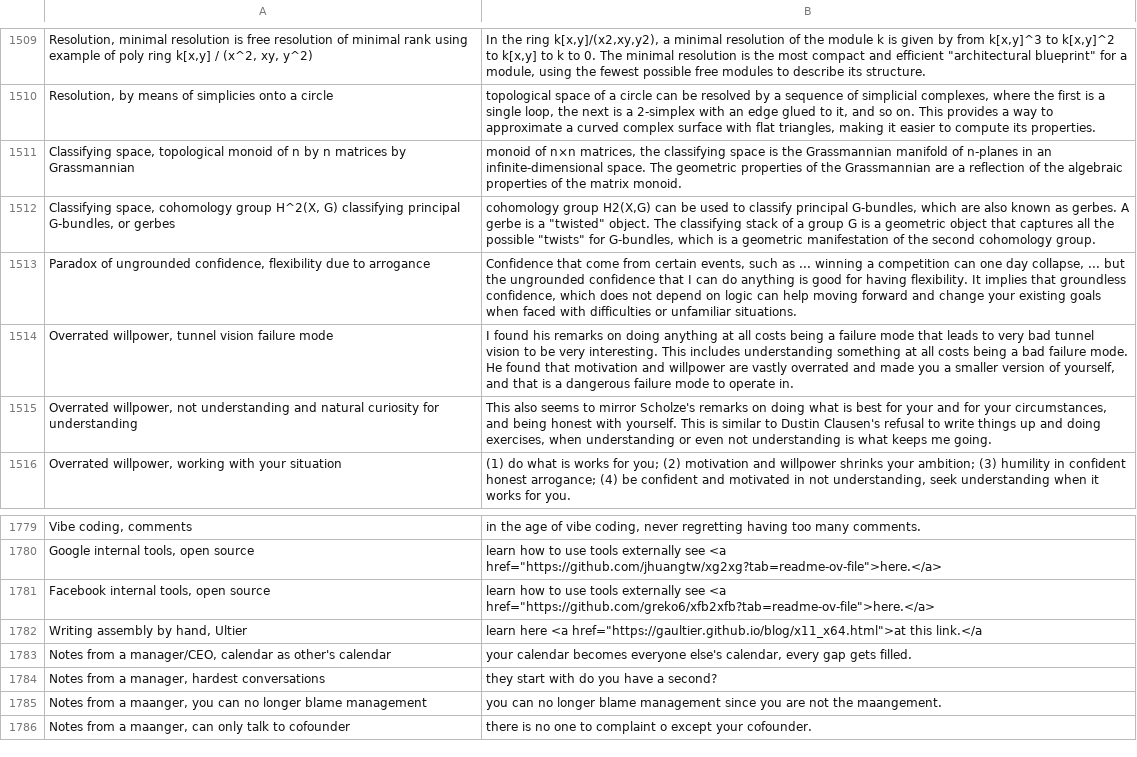
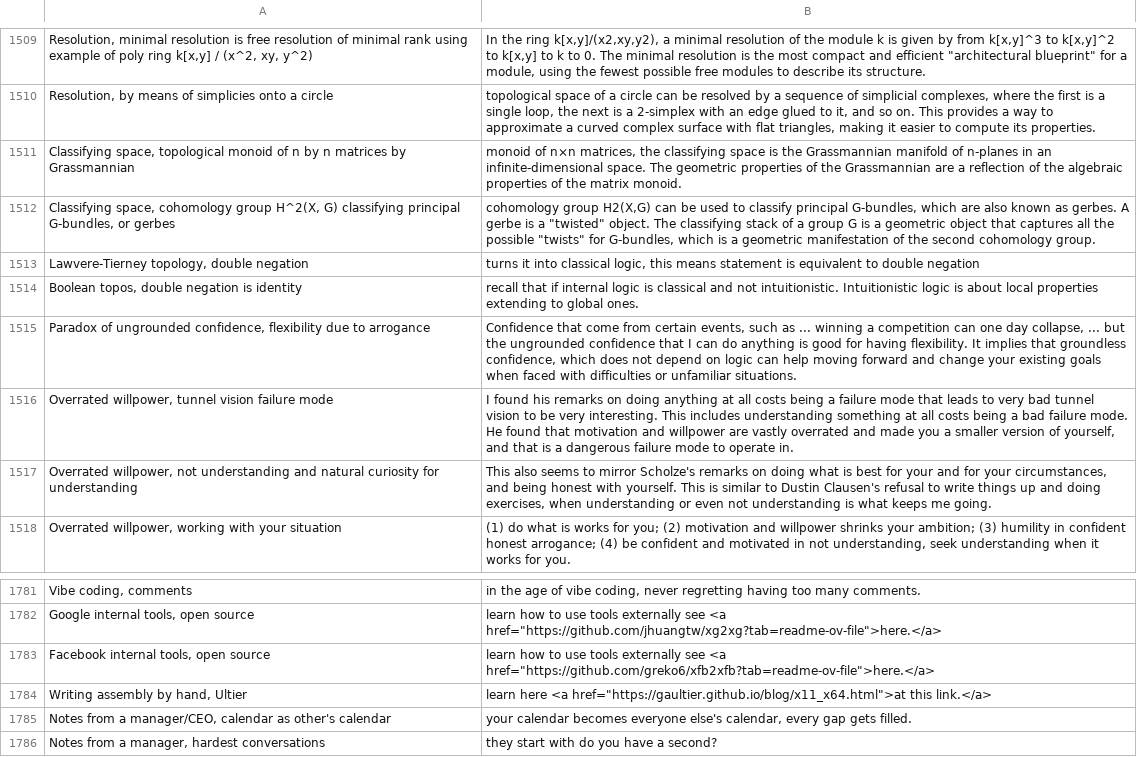
Before and after one commit to yujieteo/trial, a TSV file: main.tsv, drawn as a sheet; only a part is shown, gaps mark what is left out; the shorter side is filled out with more unchanged rows.

```diff
--- a/main.tsv
+++ b/main.tsv
@@ -1513,2 +1513,4 @@ Classifying space, topological monoid of n by n matrices by Grassmannian	monoid
 Classifying space, cohomology group H^2(X, G) classifying principal G-bundles, or gerbes	cohomology group H2(X,G) can be used to classify principal G-bundles, which are also known as gerbes. A gerbe is a "twisted" object. The classifying stack of a group G is a geometric object that captures all the possible "twists" for G-bundles, which is a geometric manifestation of the second cohomology group.
+Lawvere-Tierney topology, double negation	turns it into classical logic, this means statement is equivalent to double negation
+Boolean topos, double negation is identity	recall that if internal logic is classical and not intuitionistic. Intuitionistic logic is about local properties extending to global ones.
 Paradox of ungrounded confidence, flexibility due to arrogance	Confidence that come from certain events, such as ... winning a competition can one day collapse, ... but the ungrounded confidence that I can do anything is good for having flexibility. It implies that groundless confidence, which does not depend on logic can help moving forward and change your existing goals when faced with difficulties or unfamiliar situations.
@@ -1782,3 +1784,3 @@ Google internal tools, open source	learn how to use tools externally see <a href
 Facebook internal tools, open source	learn how to use tools externally see <a href="https://github.com/greko6/xfb2xfb?tab=readme-ov-file">here.</a>
-Writing assembly by hand, Ultier	learn here <a href="https://gaultier.github.io/blog/x11_x64.html">at this link.</a
+Writing assembly by hand, Ultier	learn here <a href="https://gaultier.github.io/blog/x11_x64.html">at this link.</a>
 Notes from a manager/CEO, calendar as other's calendar	your calendar becomes everyone else's calendar, every gap gets filled.
```
Also changed, not shown: 1 other file.
